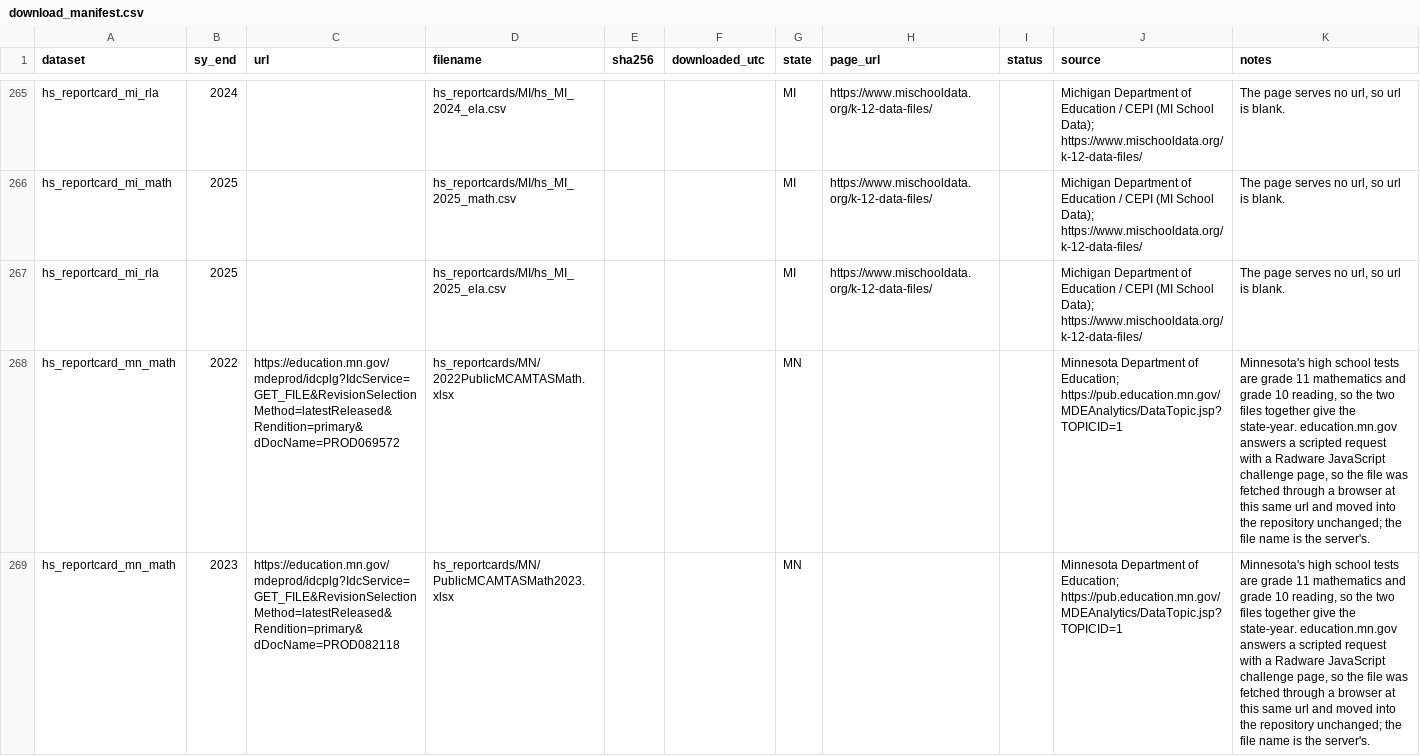
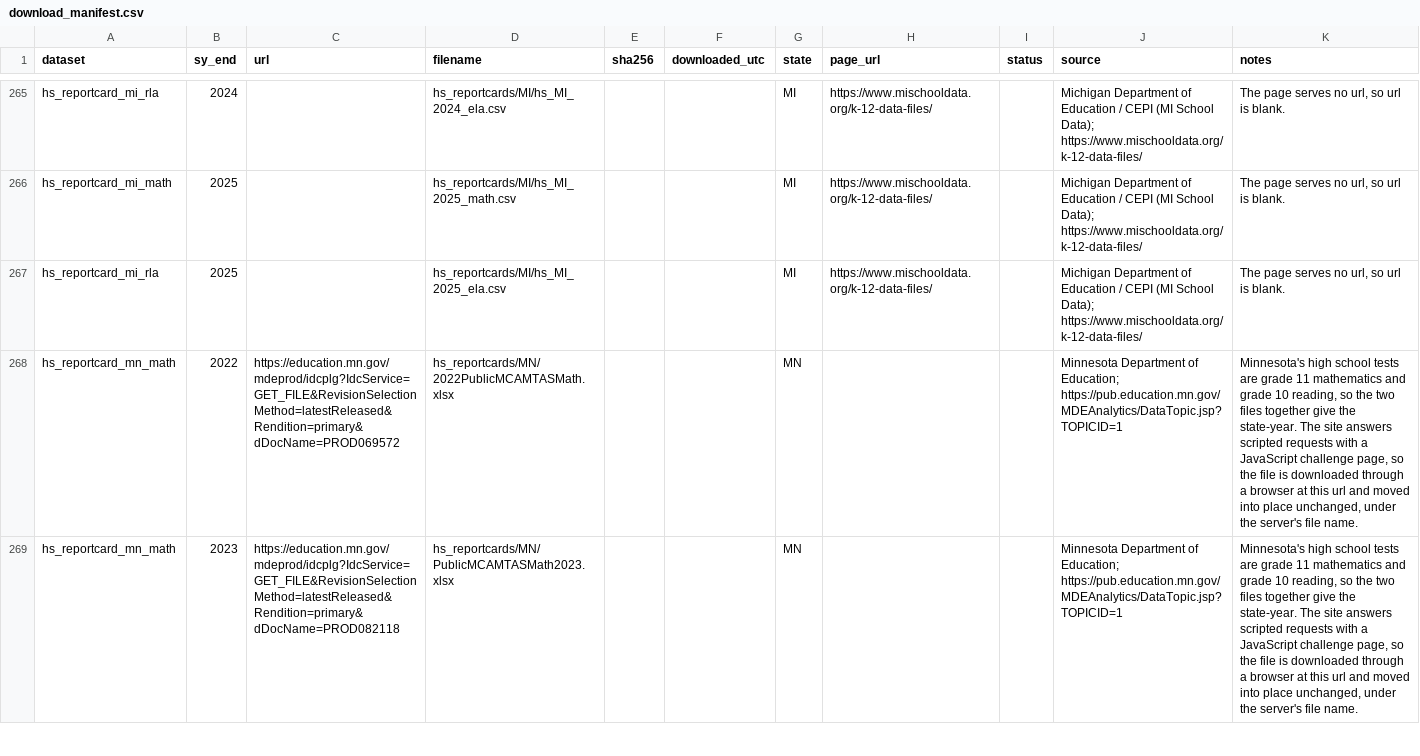
Before and after one commit to Scully4441/finance-reform-study, a CSV file: data/manifest/download_manifest.csv, drawn as a sheet; only a part is shown, gaps mark what is left out; the diff covers the shown part only; the diff names each change by its address in the sheet, - before the commit and + after, or states it on an @@ line.

Commit message:
Manifest notes state how each file is obtained

```diff
--- a/data/manifest/download_manifest.csv
+++ b/data/manifest/download_manifest.csv
-K268:K269 (notes): …the state-year. education.mn.gov answers a scripted request with a Radware JavaScript challenge page, so the file was fetched through a browser at this same url and moved into the repository unchanged; the file name is the server's.
+K268:K269 (notes): …the state-year. The site answers scripted requests with a JavaScript challenge page, so the file is downloaded through a browser at this url and moved into place unchanged, under the server's file name.
```
Also changed, not shown: 32 edited cells elsewhere in this file.
